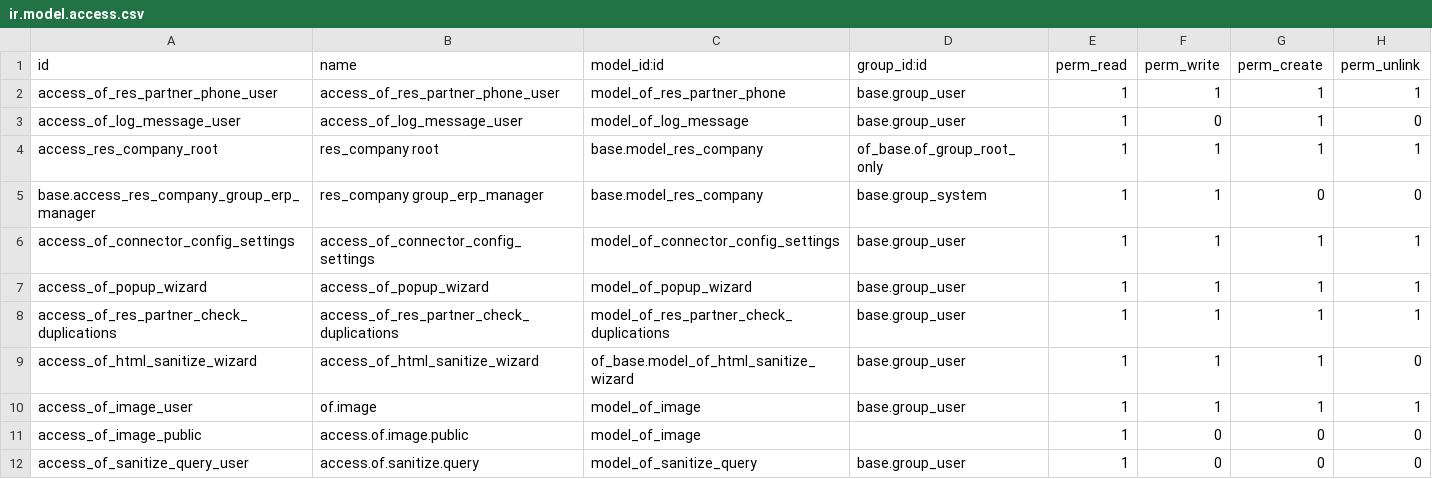
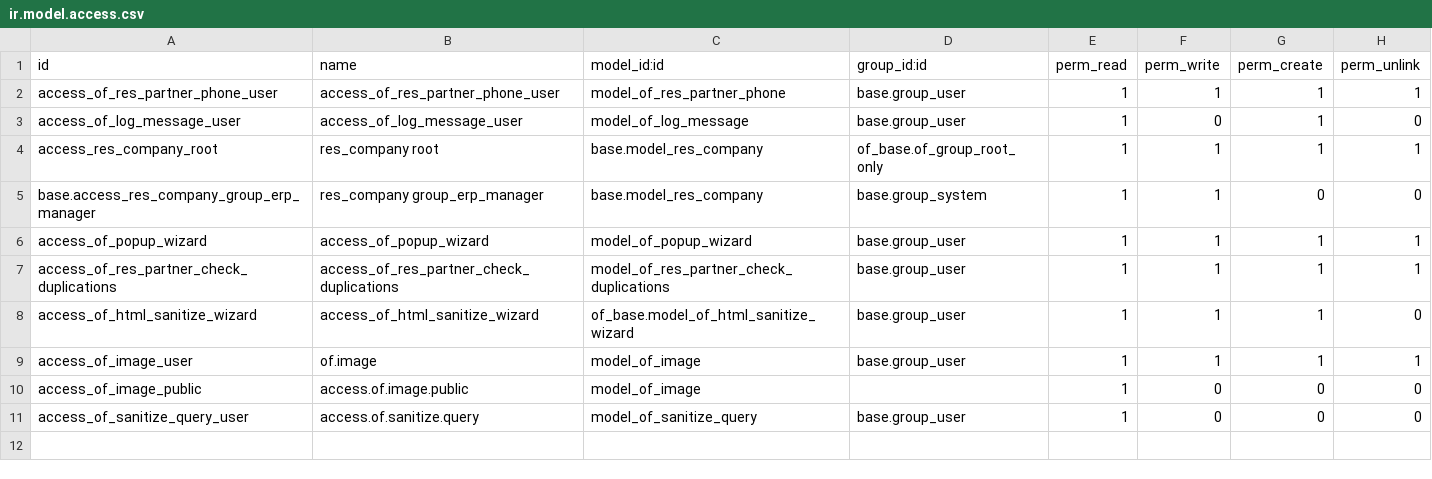
Before and after one commit to odof/openfire, a CSV file: of_base/security/ir.model.access.csv, drawn as a sheet; the diff names each change by its address in the sheet, - before the commit and + after, or states it on an @@ line.

Commit message:
of_wizville_base : [MIG] Migration 16.0
Lors de cette migration du module on en profite pour se séparer de
 l'objet `of.connector.config.settings` pour se rabattre sur l'objet
 `res.config.settings`.

En Odoo 10.0 il y avait plusieurs objet qui héritaient de
 `res.config.settings` et qui étaient utilisés pour la configuration des
 différents modules. Ce n'est plus le cas depuis Odoo 11.0.

---

Tasks: T17424

```diff
--- a/of_base/security/ir.model.access.csv
+++ b/of_base/security/ir.model.access.csv
-row 6: access_of_connector_config_settings | access_of_connector_config_settings | model_of_connector_config_settings | base.group_user | 1 | 1 | 1 | 1
```
Also changed, not shown: 43 other files.
